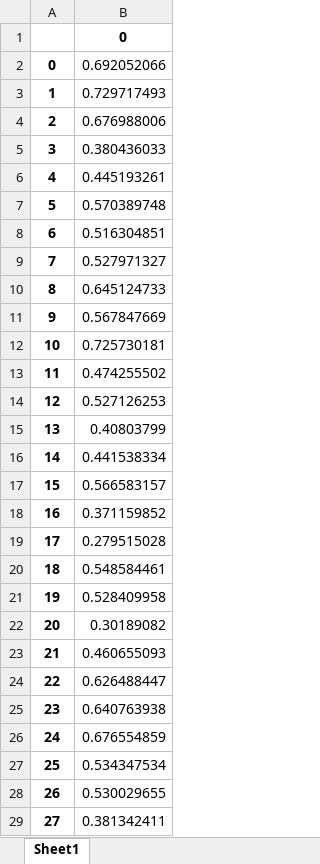
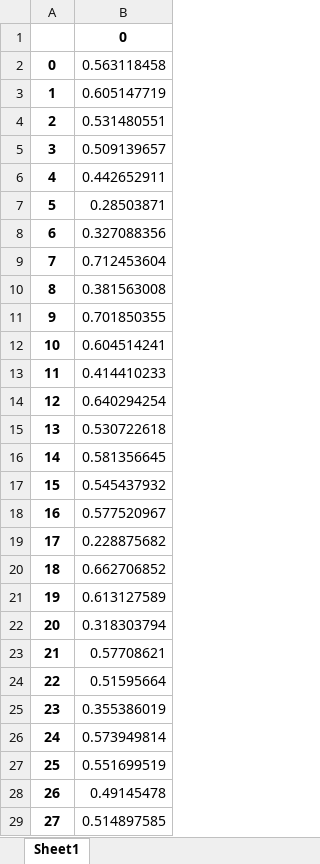
Before and after one commit to jwoods7097/documentation-simplification, an Excel workbook: results/Semantic_Similarities_Gemma_untrained.xlsx, sheet Sheet1, drawn as a sheet; only a part is shown; values as stored, in another font and other column widths than the file's, no borders; the diff covers the shown part only; the diff names each change by its address in the sheet, - before the commit and + after, or states it on an @@ line.

Commit message:
Made Edits to gemma_3

```diff
--- a/results/Semantic_Similarities_Gemma_untrained.xlsx (sheet Sheet1)
+++ b/results/Semantic_Similarities_Gemma_untrained.xlsx (sheet Sheet1)
-B2: 0.692052066
+B2: 0.563118458
-B3: 0.729717493
+B3: 0.605147719
-B4: 0.676988006
+B4: 0.531480551
-B5: 0.380436033
+B5: 0.509139657
-B6: 0.445193261
+B6: 0.442652911
-B7: 0.570389748
+B7: 0.28503871
-B8: 0.516304851
+B8: 0.327088356
-B9: 0.527971327
+B9: 0.712453604
-B10: 0.645124733
+B10: 0.381563008
-B11: 0.567847669
+B11: 0.701850355
-B12: 0.725730181
+B12: 0.604514241
-B13: 0.474255502
+B13: 0.414410233
-B14: 0.527126253
+B14: 0.640294254
-B15: 0.40803799
+B15: 0.530722618
-B16: 0.441538334
+B16: 0.581356645
-B17: 0.566583157
+B17: 0.545437932
-B18: 0.371159852
+B18: 0.577520967
-B19: 0.279515028
+B19: 0.228875682
-B20: 0.548584461
+B20: 0.662706852
-B21: 0.528409958
+B21: 0.613127589
-B22: 0.30189082
+B22: 0.318303794
-B23: 0.460655093
+B23: 0.57708621
-B24: 0.626488447
+B24: 0.51595664
-B25: 0.640763938
+B25: 0.355386019
-B26: 0.676554859
+B26: 0.573949814
-B27: 0.534347534
+B27: 0.551699519
-B28: 0.530029655
+B28: 0.49145478
-B29: 0.381342411
+B29: 0.514897585
```
Also changed, not shown: 172 edited cells elsewhere in this sheet, 2 other files.
